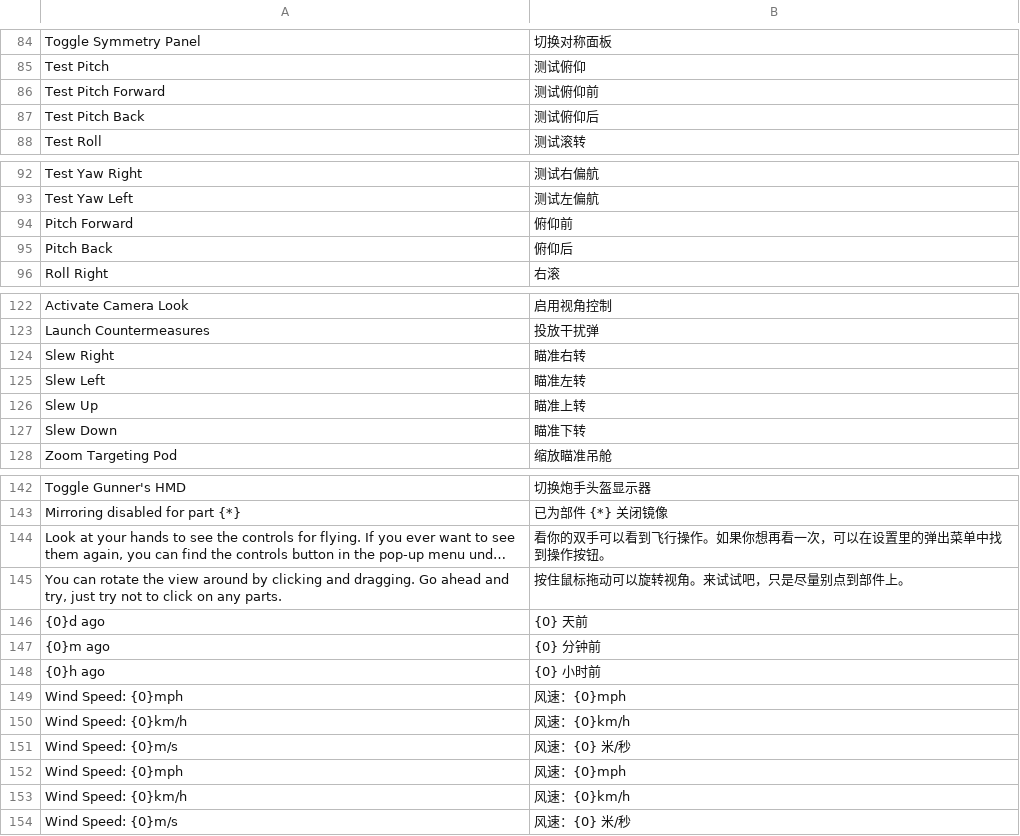
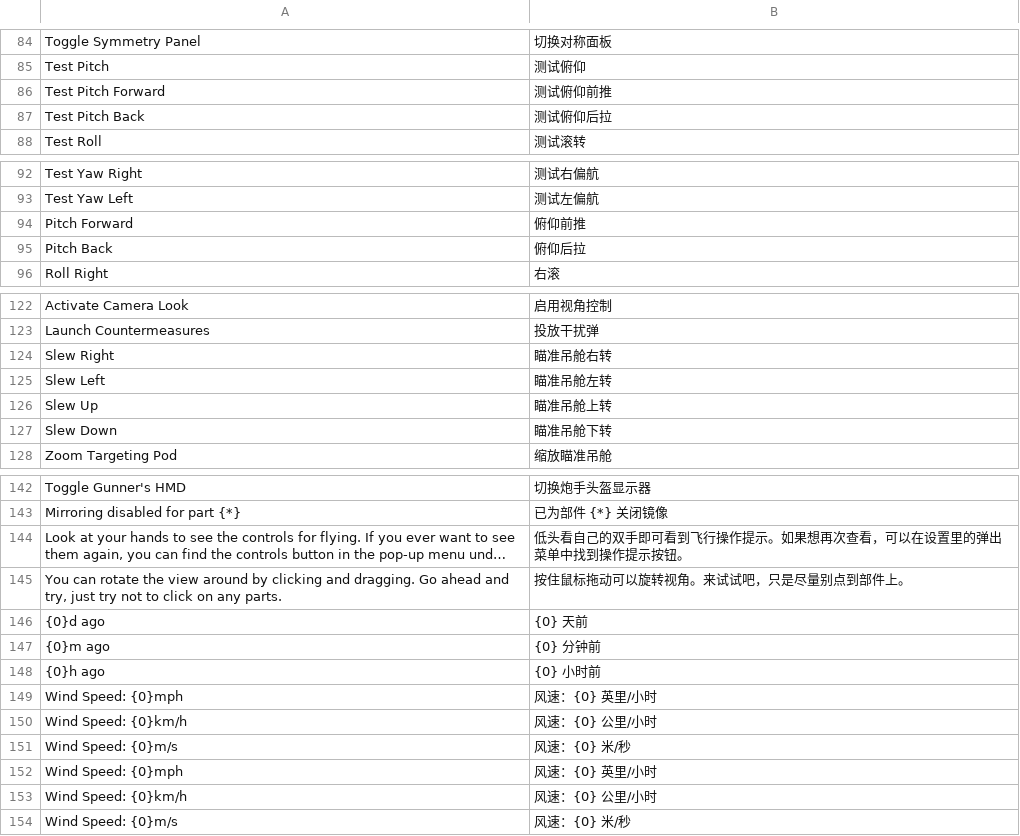
Before and after one commit to baiyangmuzz/SP2Chinese, a TSV file: dict/new21_control_actions_zh_cn.tsv, drawn as a sheet; only a part is shown, gaps mark what is left out; long unchanged cells end in …; the diff covers the shown part only; the diff names each change by its address in the sheet, - before the commit and + after, or states it on an @@ line.

```diff
--- a/dict/new21_control_actions_zh_cn.tsv
+++ b/dict/new21_control_actions_zh_cn.tsv
-B86: 测试俯仰前
+B86: 测试俯仰前推
-B87: 测试俯仰后
+B87: 测试俯仰后拉
-B94: 俯仰前
+B94: 俯仰前推
-B95: 俯仰后
+B95: 俯仰后拉
-B124: 瞄准右转
+B124: 瞄准吊舱右转
-B125: 瞄准左转
+B125: 瞄准吊舱左转
-B126: 瞄准上转
+B126: 瞄准吊舱上转
-B127: 瞄准下转
+B127: 瞄准吊舱下转
-B144: 看你的双手可以看到飞行操作。如果你想再看一次，可以在设置里的弹出菜单中找到操作按钮。
+B144: 低头看自己的双手即可看到飞行操作提示。如果想再次查看，可以在设置里的弹出菜单中找到操作提示按钮。
-B149: 风速：{0}mph
+B149: 风速：{0} 英里/小时
-B150: 风速：{0}km/h
+B150: 风速：{0} 公里/小时
-B152: 风速：{0}mph
+B152: 风速：{0} 英里/小时
-B153: 风速：{0}km/h
+B153: 风速：{0} 公里/小时
```
Also changed, not shown: 3 edited cells elsewhere in this file, dict/base_zh_cn.tsv, dict/new10_engine_and_parts_zh_cn.tsv, 19 other files.
